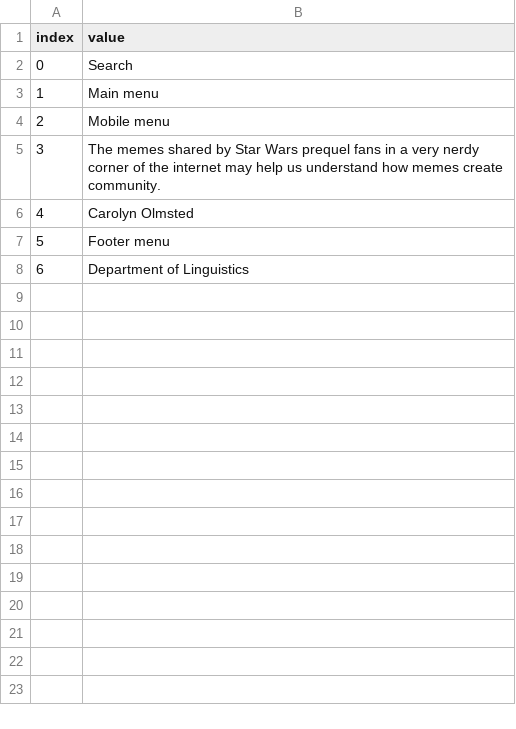
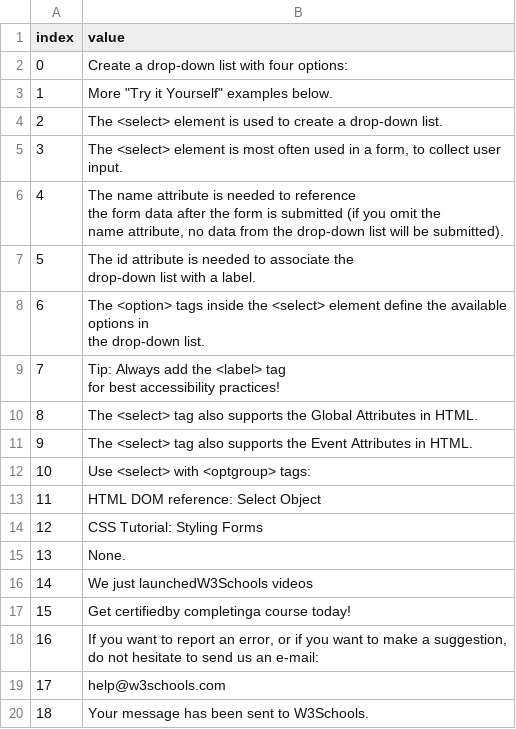
Before and after one commit to pranigopu/sentiMiner, a CSV file: backend/data/_scraped.csv, drawn as a sheet.

```diff
--- a/backend/data/_scraped.csv
+++ b/backend/data/_scraped.csv
@@ -1,8 +1,25 @@
 index,value
-0,Search
-1,Main menu
-2,Mobile menu
-3,The memes shared by Star Wars prequel fans in a very nerdy corner of the internet may help us understand how memes create community. 
-4,Carolyn Olmsted
-5,Footer menu
-6,Department of Linguistics
+0,Create a drop-down list with four options:
+1,"More ""Try it Yourself"" examples below."
+2,The <select> element is used to create a drop-down list.
+3,"The <select> element is most often used in a form, to collect user input."
+4,"The name attribute is needed to reference
+the form data after the form is submitted (if you omit the
+name attribute, no data from the drop-down list will be submitted)."
+5,"The id attribute is needed to associate the
+drop-down list with a label."
+6,"The <option> tags inside the <select> element define the available options in
+the drop-down list."
+7,"Tip: Always add the <label> tag
+for best accessibility practices!"
+8,The <select> tag also supports the Global Attributes in HTML.
+9,The <select> tag also supports the Event Attributes in HTML.
+10,Use <select> with <optgroup> tags:
+11,HTML DOM reference: Select Object
+12,CSS Tutorial: Styling Forms
+13,None.
+14,We just launchedW3Schools videos
+15,Get certifiedby completinga course today!
+16,"If you want to report an error, or if you want to make a suggestion, do not hesitate to send us an e-mail:"
+17,help@w3schools.com
+18,Your message has been sent to W3Schools.
```
Also changed, not shown: backend/data/_analyzed.csv, backend/data/_cleaned.csv, 13 other files.
